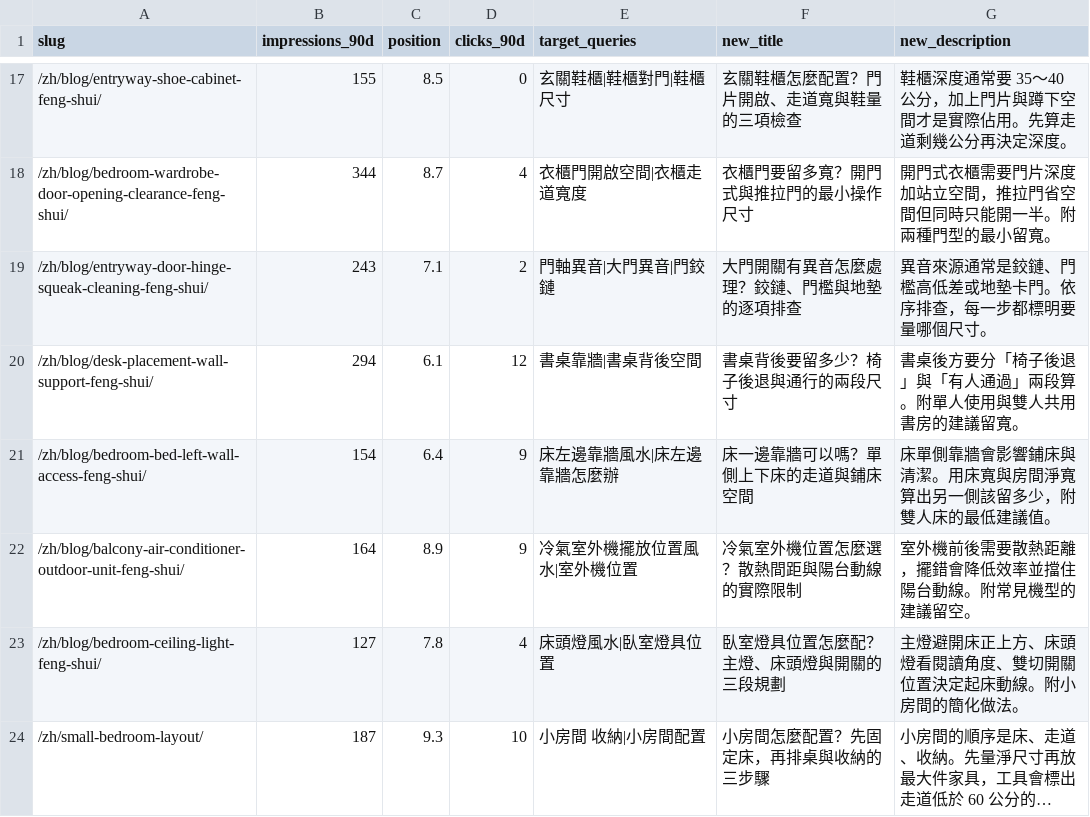
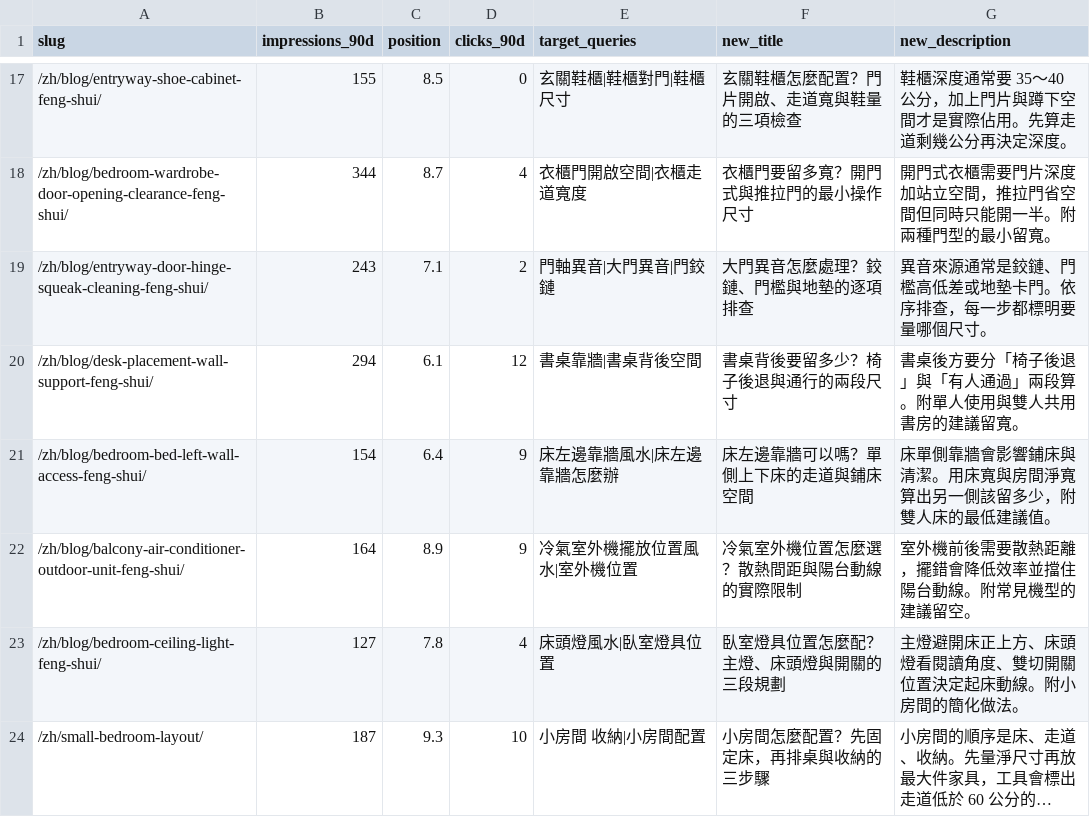
Before and after one commit to btcson66-rgb/room-layout-fengshui-planner, a CSV file: data/title-rewrites.csv, drawn as a sheet; only a part is shown, gaps mark what is left out; long unchanged cells end in ….

Commit message:
fix(seo): align two titles with GSC queries

```diff
--- a/data/title-rewrites.csv
+++ b/data/title-rewrites.csv
@@ -18,5 +18,5 @@ slug,impressions_90d,position,clicks_90d,target_queries,new_title,new_descriptio
 /zh/blog/bedroom-wardrobe-door-opening-clearance-feng-shui/,344,8.7,4,衣櫃門開啟空間|衣櫃走道寬度,衣櫃門要留多寬？開門式與推拉門的最小操作尺寸,開門式衣櫃需要門片深度加站立空間，推拉門省空間但同時只能開一半。附兩種門型的最小留寬。
-/zh/blog/entryway-door-hinge-squeak-cleaning-feng-shui/,243,7.1,2,門軸異音|大門異音|門鉸鏈,大門開關有異音怎麼處理？鉸鏈、門檻與地墊的逐項排查,異音來源通常是鉸鏈、門檻高低差或地墊卡門。依序排查，每一步都標明要量哪個尺寸。
+/zh/blog/entryway-door-hinge-squeak-cleaning-feng-shui/,243,7.1,2,門軸異音|大門異音|門鉸鏈,大門異音怎麼處理？鉸鏈、門檻與地墊的逐項排查,異音來源通常是鉸鏈、門檻高低差或地墊卡門。依序排查，每一步都標明要量哪個尺寸。
 /zh/blog/desk-placement-wall-support-feng-shui/,294,6.1,12,書桌靠牆|書桌背後空間,書桌背後要留多少？椅子後退與通行的兩段尺寸,書桌後方要分「椅子後退」與「有人通過」兩段算。附單人使用與雙人共用書房的建議留寬。
-/zh/blog/bedroom-bed-left-wall-access-feng-shui/,154,6.4,9,床左邊靠牆風水|床左邊靠牆怎麼辦,床一邊靠牆可以嗎？單側上下床的走道與鋪床空間,床單側靠牆會影響鋪床與清潔。用床寬與房間淨寬算出另一側該留多少，附雙人床的最低建議值。
+/zh/blog/bedroom-bed-left-wall-access-feng-shui/,154,6.4,9,床左邊靠牆風水|床左邊靠牆怎麼辦,床左邊靠牆可以嗎？單側上下床的走道與鋪床空間,床單側靠牆會影響鋪床與清潔。用床寬與房間淨寬算出另一側該留多少，附雙人床的最低建議值。
 /zh/blog/balcony-air-conditioner-outdoor-unit-feng-shui/,164,8.9,9,冷氣室外機擺放位置風水|室外機位置,冷氣室外機位置怎麼選？散熱間距與陽台動線的實際限制,室外機前後需要散熱距離，擺錯會降低效率並擋住陽台動線。附常見機型的建議留空。
```
Also changed, not shown: 2 other files.
